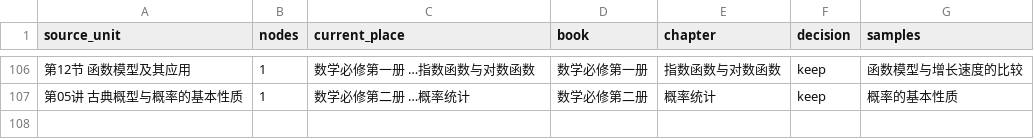
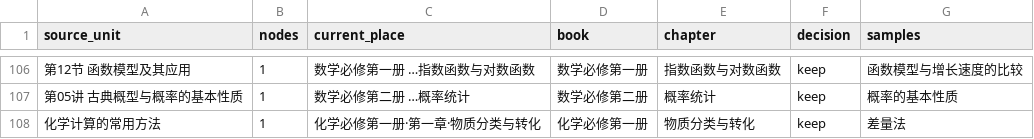
Before and after one commit to tianshantingyun-lab/smart-mistake-book, a CSV file: tools/kb_build/tables/chapter_by_source.csv, drawn as a sheet; only a part is shown, gaps mark what is left out.

```diff
--- a/tools/kb_build/tables/chapter_by_source.csv
+++ b/tools/kb_build/tables/chapter_by_source.csv
@@ -107 +107,2 @@ source_unit,nodes,current_place,book,chapter,decision,samples
 第05讲 古典概型与概率的基本性质,1,数学必修第二册 …概率统计,数学必修第二册,概率统计,keep,概率的基本性质
+化学计算的常用方法,1,化学必修第一册·第一章·物质分类与转化,化学必修第一册,物质分类与转化,keep,差量法
```
Also changed, not shown: tools/kb_build/tables/new_points_manual.csv, 22 other files.
